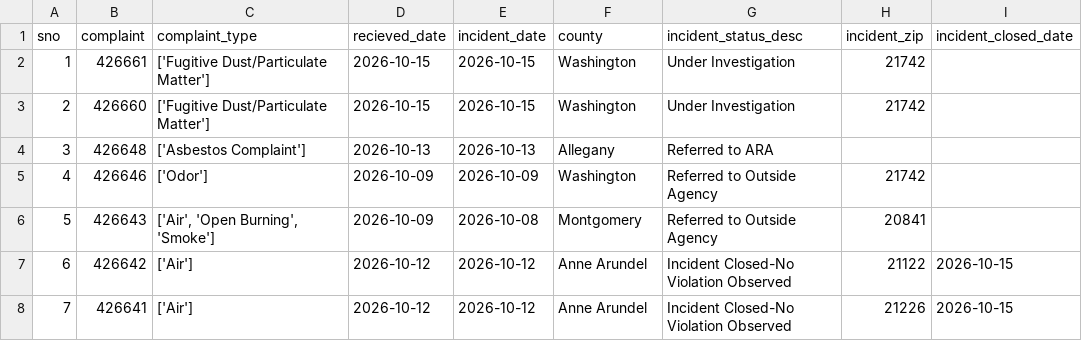
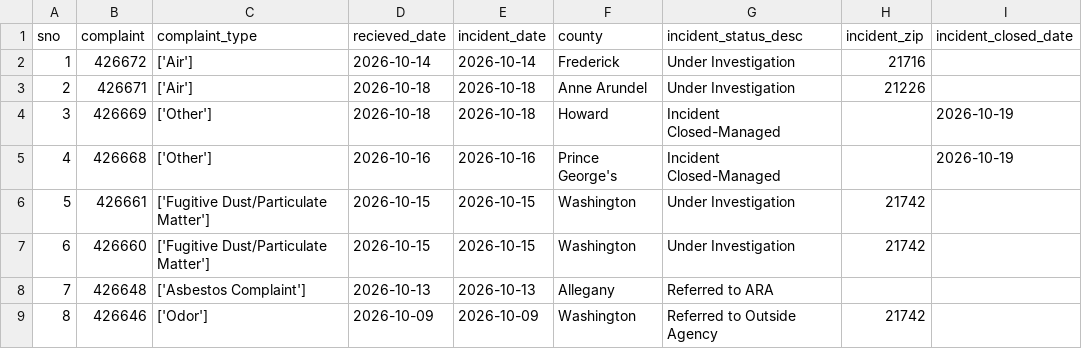
Before and after one commit to ktanner23/live-nicar-pipeline, a CSV file: exported_data/all_complaints.csv, drawn as a sheet; only a part is shown; the shorter side is filled out with more unchanged rows; addresses are those after the commit; the diff names each change by its address in the sheet, - before the commit and + after, or states it on an @@ line.

```diff
--- a/exported_data/all_complaints.csv
+++ b/exported_data/all_complaints.csv
+row 2: 1 | 426672 | ['Air'] | 2026-10-14 | 2026-10-14 | Frederick | Under Investigation | 21716
+row 3: 2 | 426671 | ['Air'] | 2026-10-18 | 2026-10-18 | Anne Arundel | Under Investigation | 21226
+row 4: 3 | 426669 | ['Other'] | 2026-10-18 | 2026-10-18 | Howard | Incident Closed-Managed |  | 2026-10-19
+row 5: 4 | 426668 | ['Other'] | 2026-10-16 | 2026-10-16 | Prince George's | Incident Closed-Managed |  | 2026-10-19
@@ column A (sno) renumbered from row 6 down @@
```
Also changed, not shown: exported_data/complaint_type_frequency.csv, exported_data/county_frequency.csv, 1 other file.
